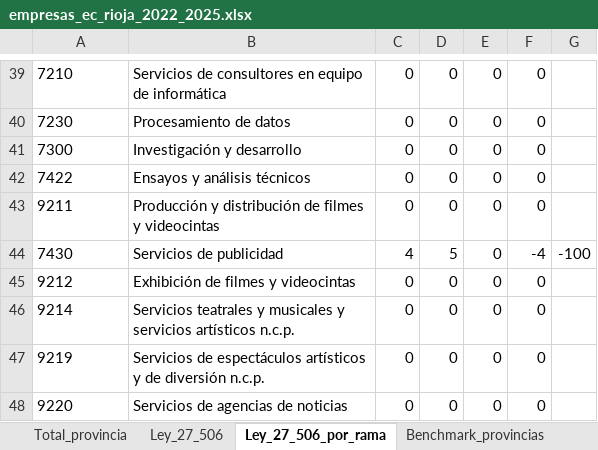
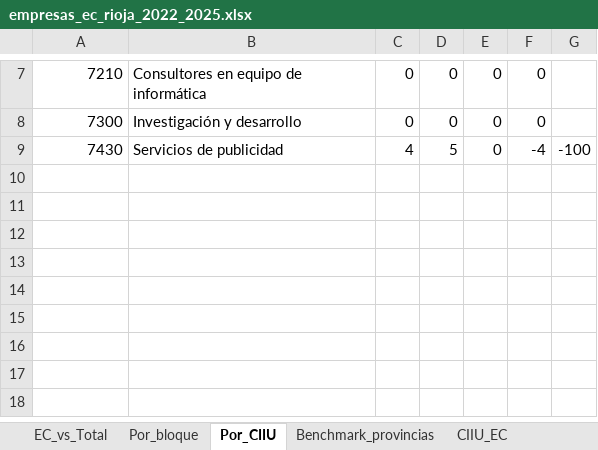
Before and after one commit to yaninard891/economia_c, an Excel workbook: data/processed/empresas_ec_rioja_2022_2025.xlsx, sheet Por_CIIU, drawn as a sheet; only a part is shown, gaps mark what is left out; values as stored, in another font and other column widths than the file's, no borders; removed rows and columns are numbered as before the commit, all else as after; the diff covers the shown part only; the diff names each change by its address in the sheet, - before the commit and + after, or states it on an @@ line.

```diff
--- a/data/processed/empresas_ec_rioja_2022_2025.xlsx (sheet Por_CIIU)
+++ b/data/processed/empresas_ec_rioja_2022_2025.xlsx (sheet Por_CIIU)
-sheet tab: Total_provincia
+sheet tab: EC_vs_Total
-sheet tab: Ley_27_506
+sheet tab: Por_bloque
-sheet tab: Ley_27_506_por_rama
+sheet tab: Por_CIIU
-A7 alignment: left
+A7 alignment: right
-B7: Servicios de consultores en equipo de informática
+B7: Consultores en equipo de informática
-row 40: 7230 | Procesamiento de datos | 0 | 0 | 0 | 0
-A8 alignment: left
+A8 alignment: right
-row 42: 7422 | Ensayos y análisis técnicos | 0 | 0 | 0 | 0
-row 43: 9211 | Producción y distribución de filmes y videocintas | 0 | 0 | 0 | 0
-A9 alignment: left
+A9 alignment: right
-row 45: 9212 | Exhibición de filmes y videocintas | 0 | 0 | 0 | 0
-row 46: 9214 | Servicios teatrales y musicales y servicios artísticos n.c.p. | 0 | 0 | 0 | 0
-row 47: 9219 | Servicios de espectáculos artísticos y de diversión n.c.p. | 0 | 0 | 0 | 0
-row 48: 9220 | Servicios de agencias de noticias | 0 | 0 | 0 | 0
```
Also changed, not shown: 1 added row, 33 removed rows, 5 edited cells and cell formats elsewhere in this sheet, sheet CIIU_EC, sheet Benchmark_provincias, sheet Por_bloque, sheet EC_vs_Total, other sheet tabs, 2 other files.
